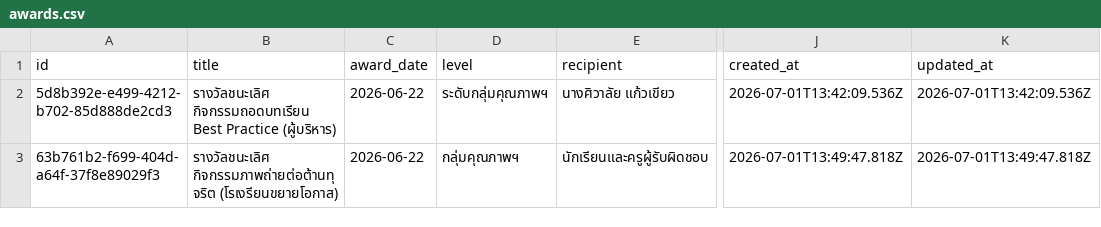
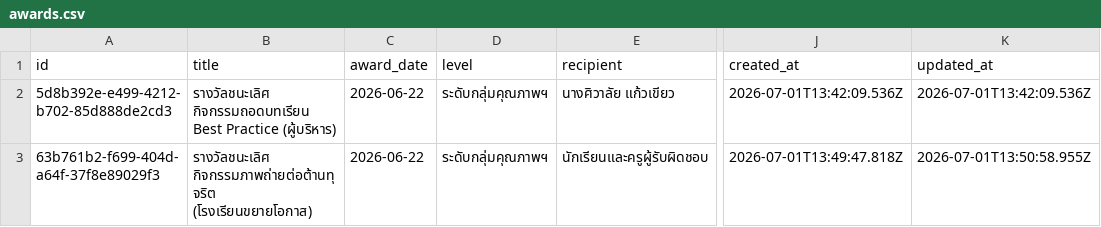
Before and after one commit to boasnirut/np, a CSV file: data/awards.csv, drawn as a sheet; only a part is shown, gaps mark what is left out; the diff names each change by its address in the sheet, - before the commit and + after, or states it on an @@ line.

Commit message:
แก้ไขผลงานและรางวัล: รางวัลชนะเลิศ กิจกรรมภาพถ่ายต่อต้านทุจริต (โรงเรียนขยายโอกาส)

```diff
--- a/data/awards.csv
+++ b/data/awards.csv
-B3 (title): รางวัลชนะเลิศ กิจกรรมภาพถ่ายต่อต้านทุจริต (โรเงรียนขยายโอกาส)
+B3 (title): รางวัลชนะเลิศ กิจกรรมภาพถ่ายต่อต้านทุจริต (โรงเรียนขยายโอกาส)
-D3 (level): กลุ่มคุณภาพฯ
+D3 (level): ระดับกลุ่มคุณภาพฯ
-K3 (updated_at): 2026-07-01T13:49:47.818Z
+K3 (updated_at): 2026-07-01T13:50:58.955Z
```
